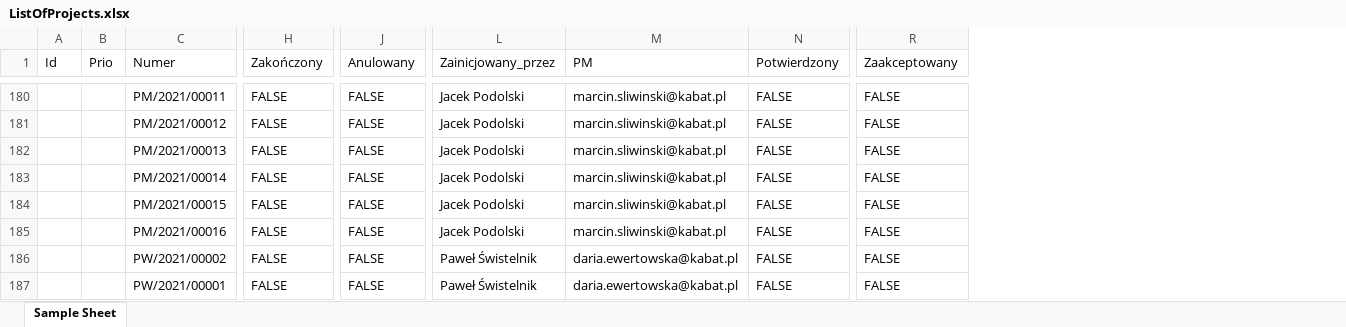
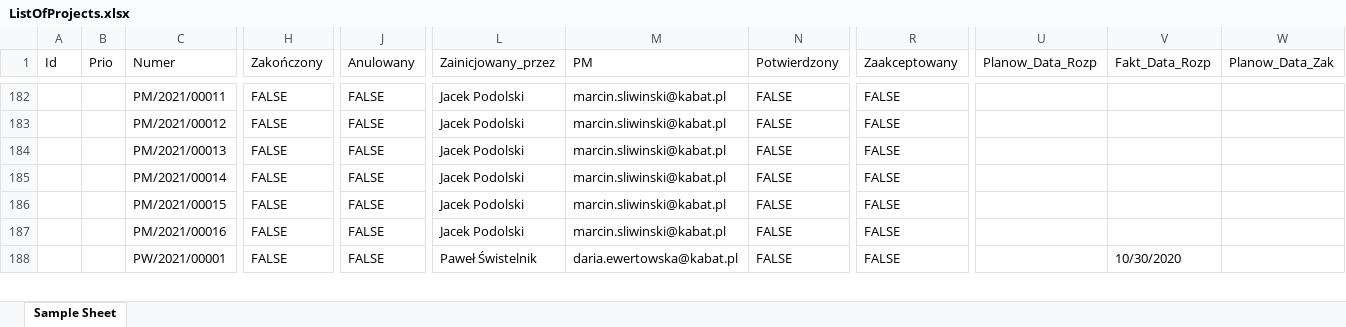
Before and after one commit to MariuszWieczorek/MwProject2, an Excel workbook: MwProject/ExcelFiles/ListOfProjects.xlsx, sheet Sample Sheet, drawn as a sheet; only a part is shown, gaps mark what is left out; values as stored, in another font and other column widths than the file's, no cell formats; removed rows and columns are numbered as before the commit, all else as after; rows hold the shown columns only; the diff covers the shown part only; the diff names each change by its address in the sheet, - before the commit and + after, or states it on an @@ line.

```diff
--- a/MwProject/ExcelFiles/ListOfProjects.xlsx (sheet Sample Sheet)
+++ b/MwProject/ExcelFiles/ListOfProjects.xlsx (sheet Sample Sheet)
+column U (Planow_Data_Rozp), empty
+column V (Fakt_Data_Rozp), row 188: 10/30/2020
+column W (Planow_Data_Zak), empty
-row 186:  |  | PW/2021/00002 | FALSE | FALSE | Paweł Świstelnik | daria.ewertowska@kabat.pl | FALSE | FALSE
```
Also changed, not shown: 6 added rows, 4 removed rows and 39 edited cells elsewhere in this sheet, cell formats, 2 other files.
